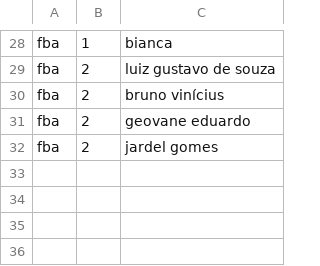
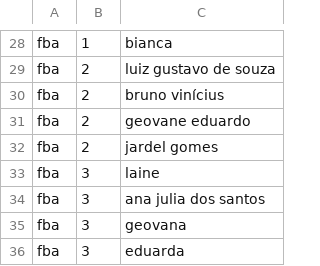
Before and after one commit to pedrosiqueira/ifmsjs, a CSV file: frameworks grupos apresentação tutorial vídeo.csv, drawn as a sheet; only a part is shown, gaps mark what is left out; the diff names each change by its address in the sheet, - before the commit and + after, or states it on an @@ line.

```diff
--- a/frameworks grupos apresentação tutorial vídeo.csv
+++ b/frameworks grupos apresentação tutorial vídeo.csv
+row 33: fba | 3 | laine
+row 34: fba | 3 | ana julia dos santos
+row 35: fba | 3 | geovana
+row 36: fba | 3 | eduarda
```
Also changed, not shown: 1 other file.
